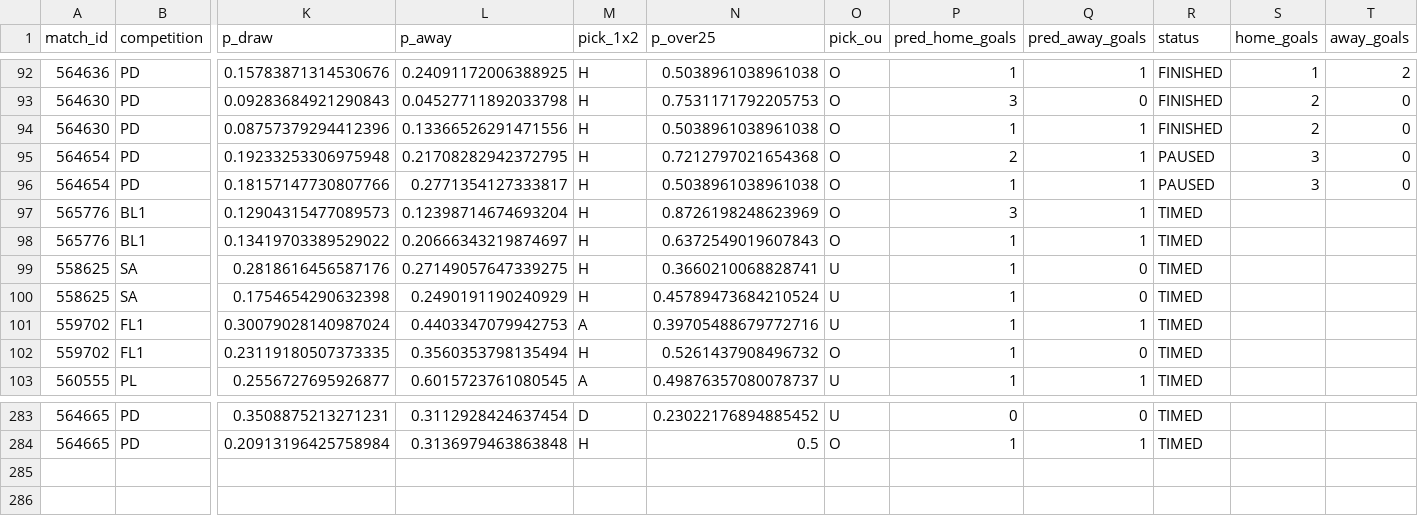
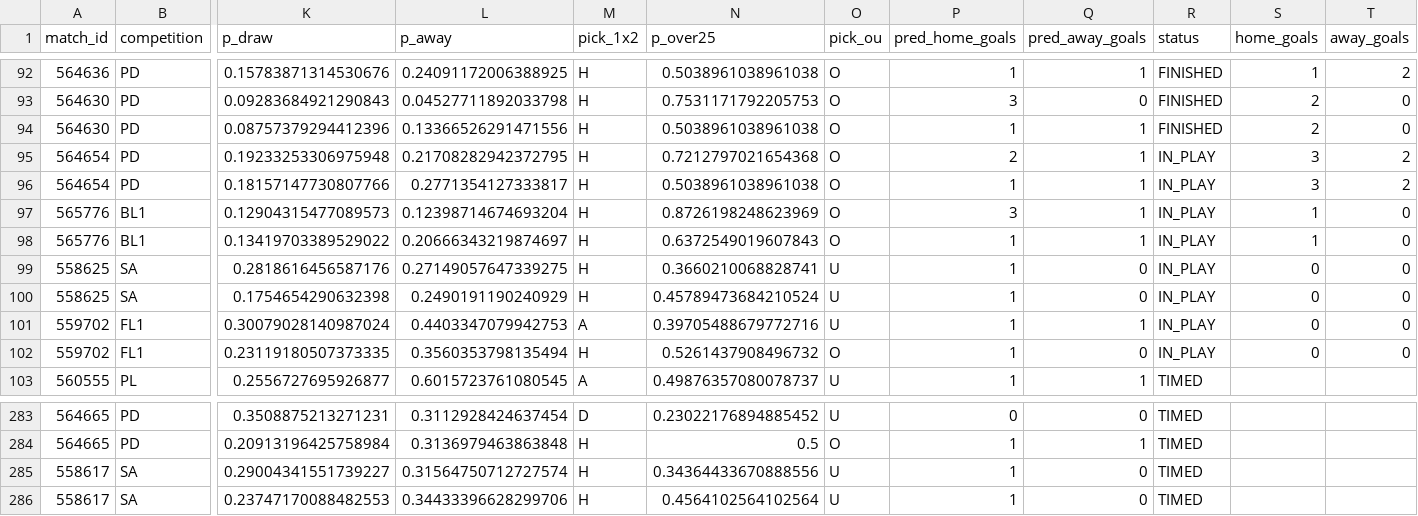
Before and after one commit to isaacruedabiota/FOOTBALL-PREDICTOR, a CSV file: track_record/track_record.csv, drawn as a sheet; only a part is shown, gaps mark what is left out; rows hold the shown columns only; the diff names each change by its address in the sheet, - before the commit and + after, or states it on an @@ line.

```diff
--- a/track_record/track_record.csv
+++ b/track_record/track_record.csv
-R95:R96 (status): PAUSED
+R95:R96 (status): IN_PLAY
-T95:T96 (away_goals): 0
+T95:T96 (away_goals): 2
-R97:R102 (status): TIMED
+R97:R102 (status): IN_PLAY
-S97:S98 (home_goals): (empty)
+S97:S98 (home_goals): 1
-T97:T102 (away_goals): (empty)
+T97:T102 (away_goals): 0
-S99:S102 (home_goals): (empty)
+S99:S102 (home_goals): 0
+row 285: 558617 | SA | 0.29004341551739227 | 0.31564750712727574 | H | 0.34364433670888556 | U | 1 | 0 | TIMED
+row 286: 558617 | SA | 0.23747170088482553 | 0.34433396628299706 | H | 0.4564102564102564 | U | 1 | 0 | TIMED
```
Also changed, not shown: 1 other file.
